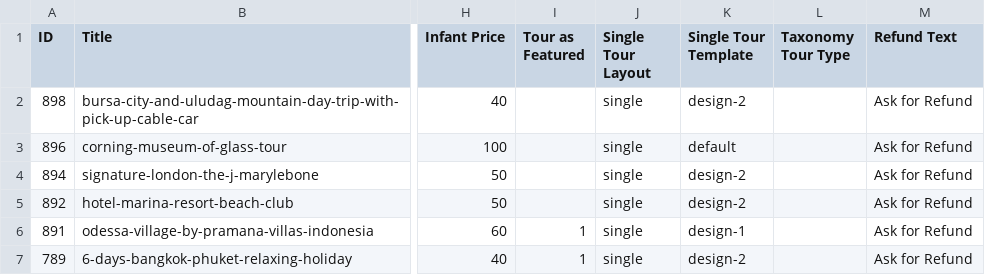
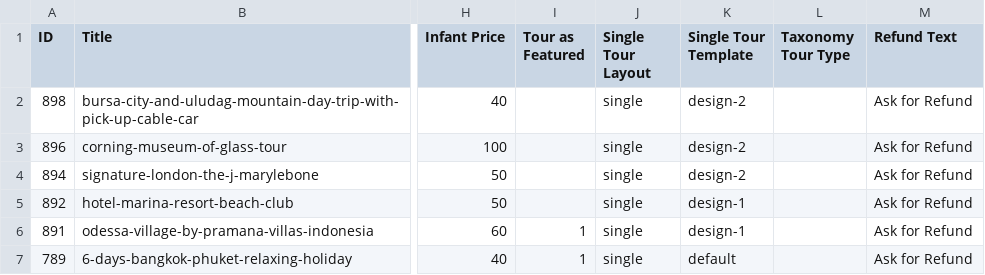
Before and after one commit to Themefic-Team/travelfic-toolkit, a CSV file: inc/demo/tour-data.csv, drawn as a sheet; only a part is shown, gaps mark what is left out; the diff names each change by its address in the sheet, - before the commit and + after, or states it on an @@ line.

```diff
--- a/inc/demo/tour-data.csv
+++ b/inc/demo/tour-data.csv
-K3 (Single Tour Template): default
+K3 (Single Tour Template): design-2
-K5 (Single Tour Template): design-2
+K5 (Single Tour Template): design-1
-K7 (Single Tour Template): design-2
+K7 (Single Tour Template): default
```
Also changed, not shown: inc/demo/hotel-data.csv.
